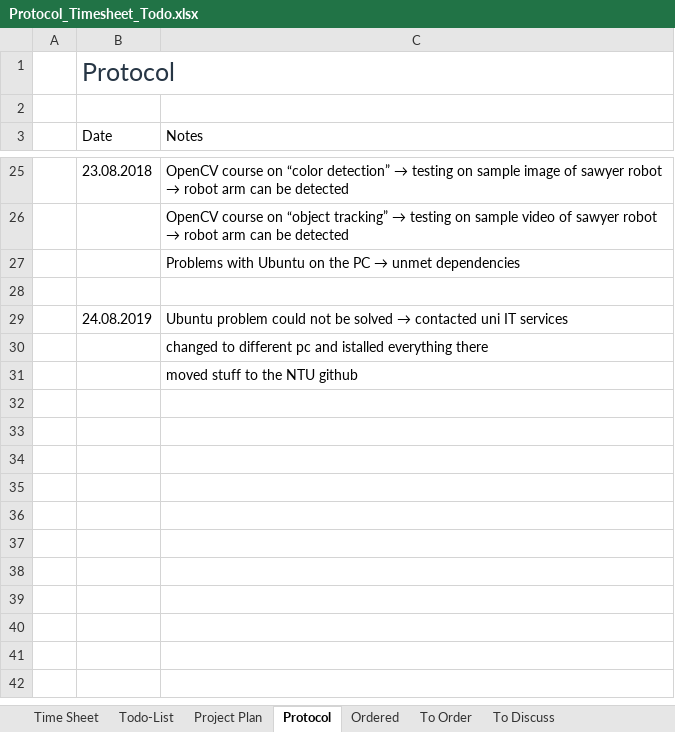
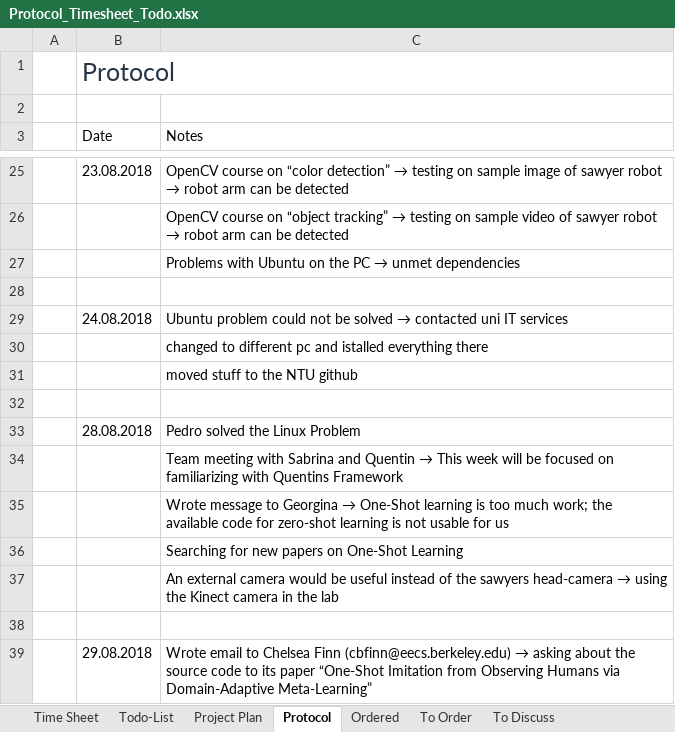
Before and after one commit to HannesThielke/NTU_robotics, an Excel workbook: documentation/Protocol_Timesheet_Todo.xlsx, sheet Protocol, drawn as a sheet; only a part is shown, gaps mark what is left out; values as stored, in another font and other column widths than the file's, no borders; table styles not drawn; the diff names each change by its address in the sheet, - before the commit and + after, or states it on an @@ line.

```diff
--- a/documentation/Protocol_Timesheet_Todo.xlsx (sheet Protocol)
+++ b/documentation/Protocol_Timesheet_Todo.xlsx (sheet Protocol)
-B29 (Date): 24.08.2019
+B29 (Date): 24.08.2018
+row 32: (empty)
+row 33:  | 28.08.2018 | Pedro solved the Linux Problem
+row 34:  |  | Team meeting with Sabrina and Quentin → This week will be focused on familiarizing with Quentins Framework
+row 35:  |  | Wrote message to Georgina → One-Shot learning is too much work; the available code for zero-shot learning is not usable for us
+row 36:  |  | Searching for new papers on One-Shot Learning
+row 37:  |  | An external camera would be useful instead of the sawyers head-camera → using the Kinect camera in the lab
+row 38: (empty)
+row 39:  | 29.08.2018 | Wrote email to Chelsea Finn (cbfinn@eecs.berkeley.edu) → asking about the source code to its paper “One-Shot Imitation from Observing Humans via Domain-Adaptive Meta-Learning”
```
Also changed, not shown: sheet Time Sheet.
